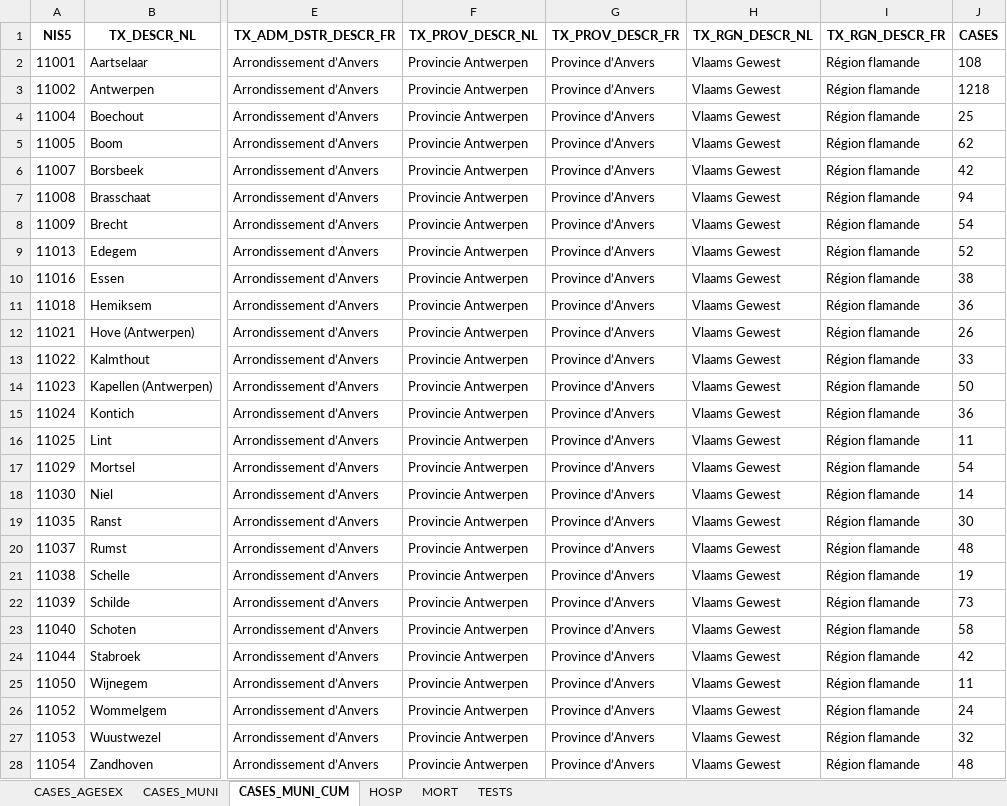
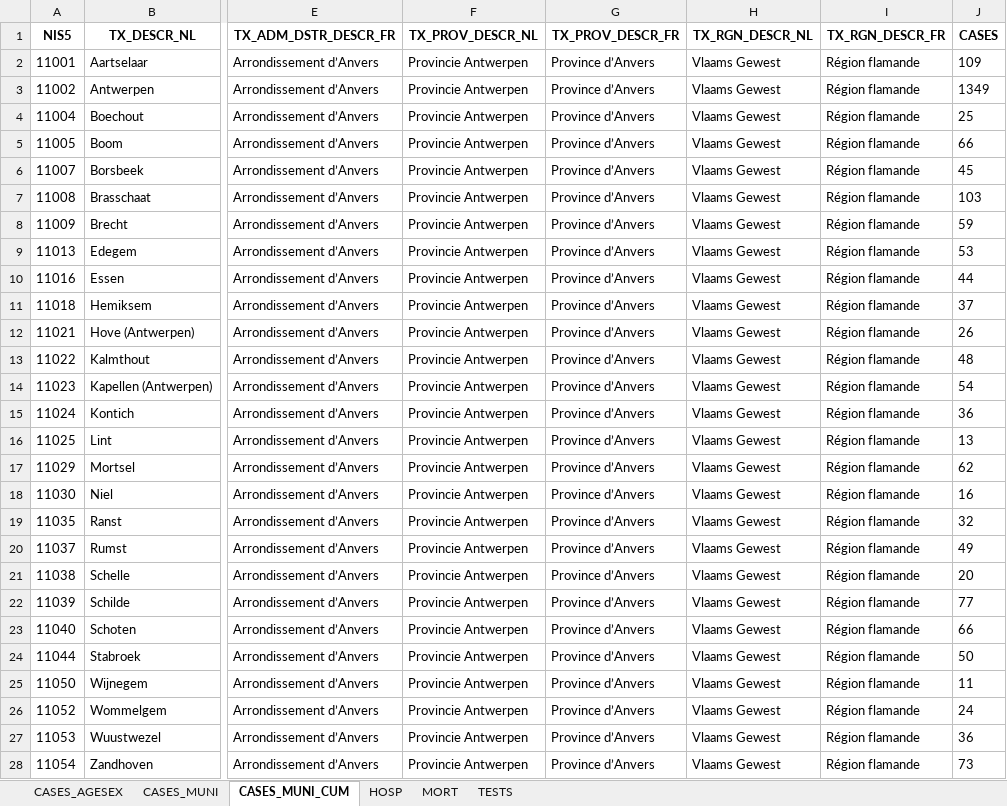
Before and after one commit to MNiko97/ECAM, an Excel workbook: 2BA/Informatic/Numerical Computing/Coding/COVID19BE.xlsx, sheet CASES_MUNI_CUM, drawn as a sheet; only a part is shown, gaps mark what is left out; values as stored, in another font and other column widths than the file's, no borders; the diff covers the shown part only; the diff names each change by its address in the sheet, - before the commit and + after, or states it on an @@ line.

```diff
--- a/2BA/Informatic/Numerical Computing/Coding/COVID19BE.xlsx (sheet CASES_MUNI_CUM)
+++ b/2BA/Informatic/Numerical Computing/Coding/COVID19BE.xlsx (sheet CASES_MUNI_CUM)
-J2 (CASES): 108
+J2 (CASES): 109
-J3 (CASES): 1218
+J3 (CASES): 1349
-J5 (CASES): 62
+J5 (CASES): 66
-J6 (CASES): 42
+J6 (CASES): 45
-J7 (CASES): 94
+J7 (CASES): 103
-J8 (CASES): 54
+J8 (CASES): 59
-J9 (CASES): 52
+J9 (CASES): 53
-J10 (CASES): 38
+J10 (CASES): 44
-J11 (CASES): 36
+J11 (CASES): 37
-J13 (CASES): 33
+J13 (CASES): 48
-J14 (CASES): 50
+J14 (CASES): 54
-J16 (CASES): 11
+J16 (CASES): 13
-J17 (CASES): 54
+J17 (CASES): 62
-J18 (CASES): 14
+J18 (CASES): 16
-J19 (CASES): 30
+J19 (CASES): 32
-J20 (CASES): 48
+J20 (CASES): 49
-J21 (CASES): 19
+J21 (CASES): 20
-J22 (CASES): 73
+J22 (CASES): 77
-J23 (CASES): 58
+J23 (CASES): 66
-J24 (CASES): 42
+J24 (CASES): 50
-J27 (CASES): 32
+J27 (CASES): 36
-J28 (CASES): 48
+J28 (CASES): 73
```
Also changed, not shown: 460 edited cells elsewhere in this sheet, sheet CASES_MUNI, sheet CASES_AGESEX, sheet MORT, sheet HOSP, sheet TESTS, 2 other files.
